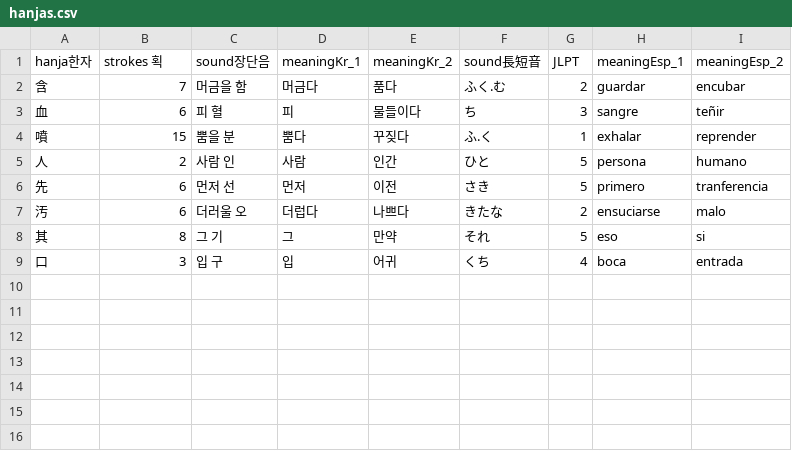
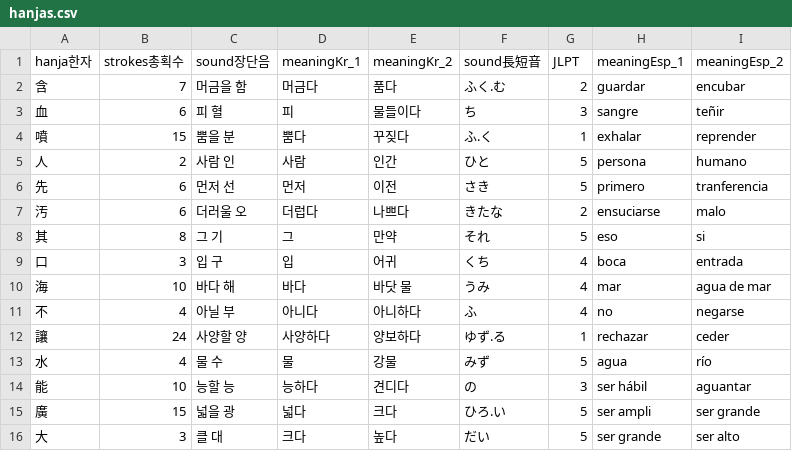
Before and after one commit to JASorianoHernandez/koreanLanguage, a CSV file: hanjas.csv, drawn as a sheet.

Commit message:
Update hanjas.csv
海不讓水하니 能廣其大니라
june 28 2022

```diff
--- a/hanjas.csv
+++ b/hanjas.csv
@@ -1,2 +1,2 @@
-hanja한자,strokes 획,sound장단음,meaningKr_1,meaningKr_2,sound長短音,JLPT,meaningEsp_1,meaningEsp_2
+hanja한자,strokes총획수,sound장단음,meaningKr_1,meaningKr_2,sound長短音,JLPT,meaningEsp_1,meaningEsp_2
 含,7,머금을 함,머금다,품다,ふく.む,2,guardar,encubar
@@ -9 +9,8 @@
 口,3,입 구,입,어귀,くち,4,boca,entrada
+海,10,바다 해,바다,바닷 물,うみ,4,mar,agua de mar
+不,4,아닐 부,아니다,아니하다,ふ,4,no,negarse
+讓,24,사양할 양,사양하다,양보하다,ゆず.る,1,rechazar,ceder
+水,4,물 수,물,강물,みず,5,agua,río
+能,10,능할 능,능하다,견디다,の,3,ser hábil,aguantar
+廣,15,넓을 광,넓다,크다,ひろ.い,5,ser ampli,ser grande
+大,3,클 대,크다,높다,だい,5,ser grande,ser alto
```
